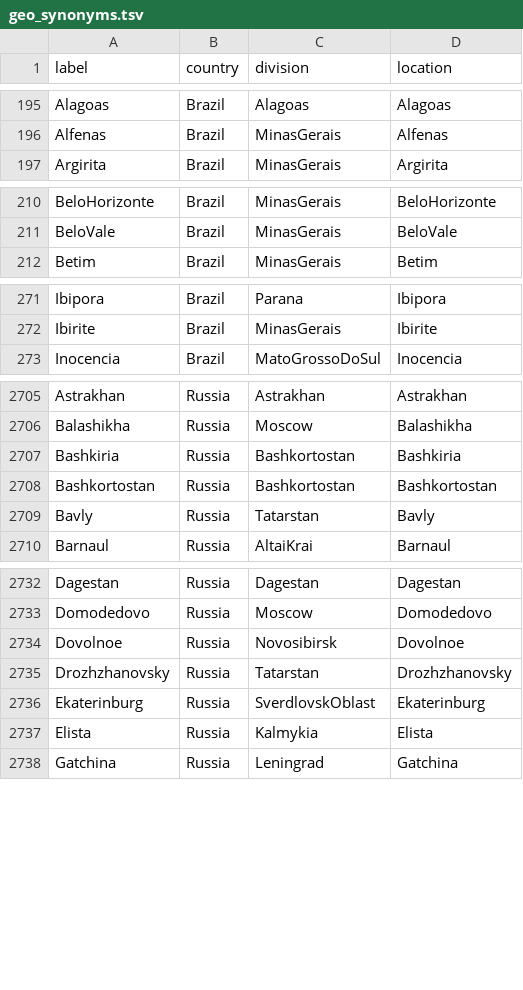
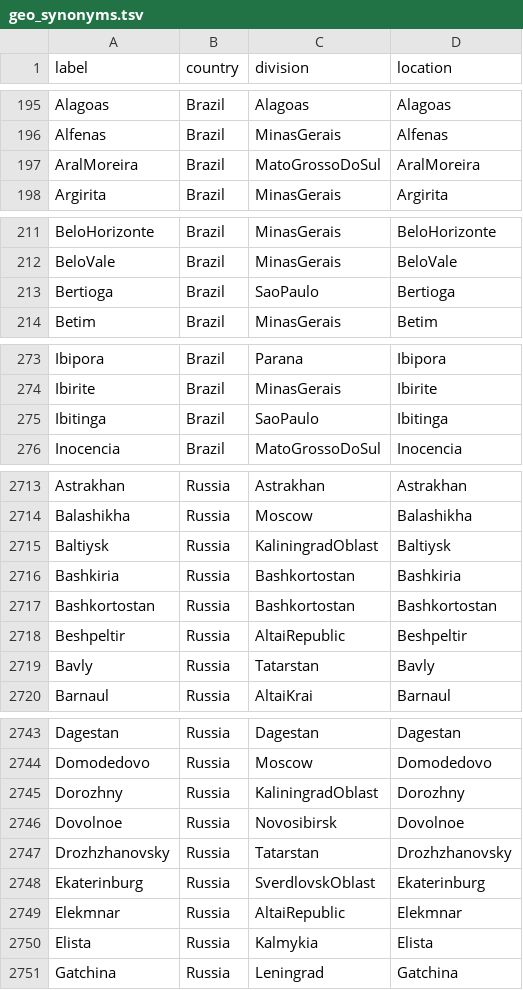
Before and after one commit to nextstrain/fauna, a TSV file: source-data/geo_synonyms.tsv, drawn as a sheet; only a part is shown, gaps mark what is left out; the diff covers the shown part only; the diff names each change by its address in the sheet, - before the commit and + after, or states it on an @@ line.

```diff
--- a/source-data/geo_synonyms.tsv
+++ b/source-data/geo_synonyms.tsv
+row 197: AralMoreira | Brazil | MatoGrossoDoSul | AralMoreira
+row 213: Bertioga | Brazil | SaoPaulo | Bertioga
+row 275: Ibitinga | Brazil | SaoPaulo | Ibitinga
+row 2715: Baltiysk | Russia | KaliningradOblast | Baltiysk
+row 2718: Beshpeltir | Russia | AltaiRepublic | Beshpeltir
+row 2745: Dorozhny | Russia | KaliningradOblast | Dorozhny
+row 2749: Elekmnar | Russia | AltaiRepublic | Elekmnar
```
Also changed, not shown: 26 added rows and 2 moved rows elsewhere in this file, source-data/flu_fix_location_label.tsv, source-data/flu_strain_name_fix.tsv.
